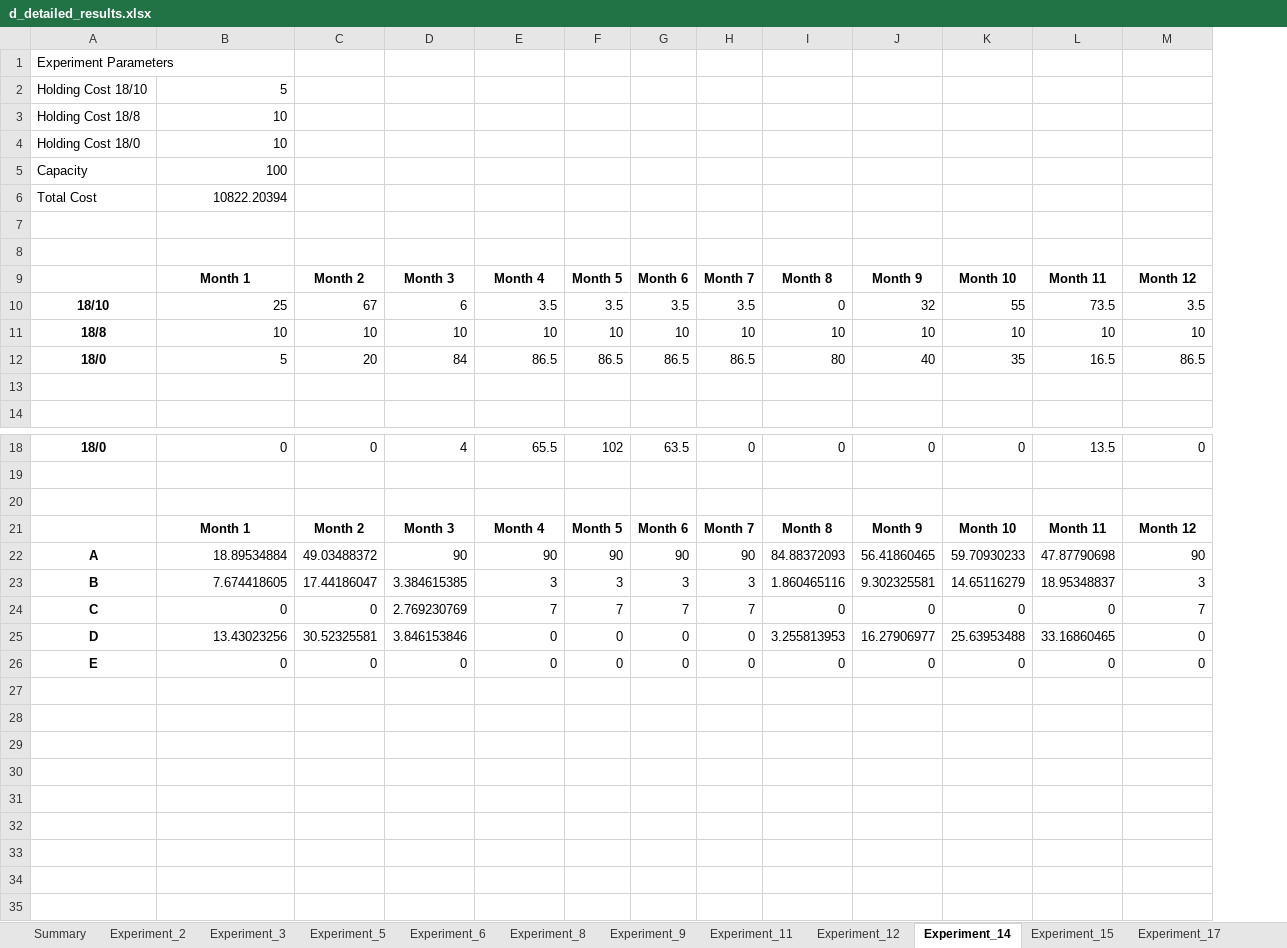
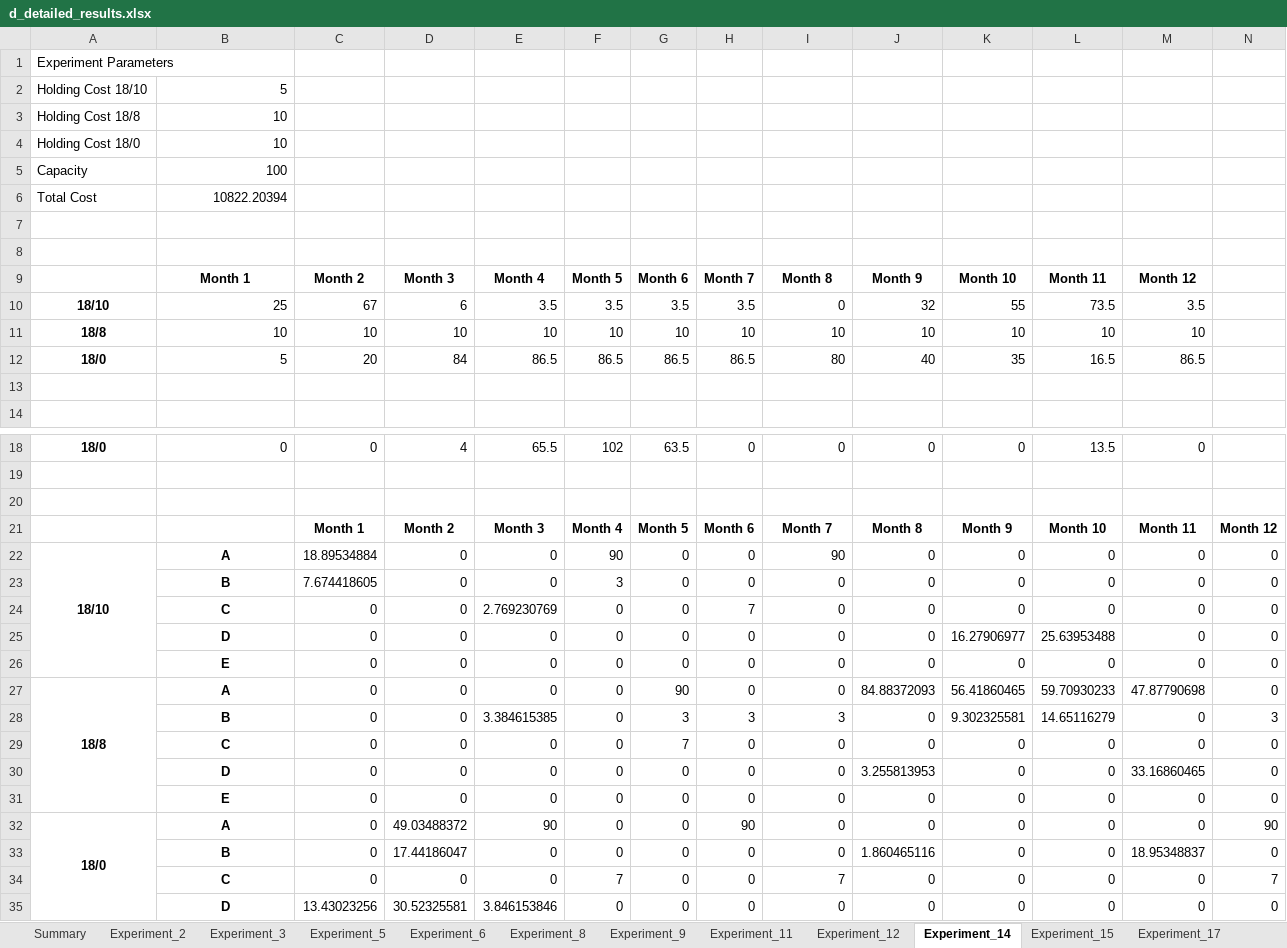
Before and after one commit to mengzi667/QML-assignment1, an Excel workbook: code/d_detailed_results.xlsx, sheet Experiment_14, drawn as a sheet; only a part is shown, gaps mark what is left out; values as stored, in another font and other column widths than the file's, no borders; removed rows and columns are numbered as before the commit, all else as after; the diff covers the shown part only; the diff names each change by its address in the sheet, - before the commit and + after, or states it on an @@ line.

```diff
--- a/code/d_detailed_results.xlsx (sheet Experiment_14)
+++ b/code/d_detailed_results.xlsx (sheet Experiment_14)
+column N, row 26: 0
-row 21:  | Month 1 | Month 2 | Month 3 | Month 4 | Month 5 | Month 6 | Month 7 | Month 8 | Month 9 | Month 10 | Month 11 | Month 12
-row 22: A | 18.89534884 | 49.03488372 | 90 | 90 | 90 | 90 | 90 | 84.88372093 | 56.41860465 | 59.70930233 | 47.87790698 | 90
-row 23: B | 7.674418605 | 17.44186047 | 3.384615385 | 3 | 3 | 3 | 3 | 1.860465116 | 9.302325581 | 14.65116279 | 18.95348837 | 3
-row 24: C | 0 | 0 | 2.769230769 | 7 | 7 | 7 | 7 | 0 | 0 | 0 | 0 | 7
-row 25: D | 13.43023256 | 30.52325581 | 3.846153846 | 0 | 0 | 0 | 0 | 3.255813953 | 16.27906977 | 25.63953488 | 33.16860465 | 0
+row 21:  |  | Month 1 | Month 2 | Month 3 | Month 4 | Month 5 | Month 6 | Month 7 | Month 8 | Month 9 | Month 10 | Month 11 | Month 12
+row 22: 18/10 | A | 18.89534884 | 0 | 0 | 90 | 0 | 0 | 90 | 0 | 0 | 0 | 0 | 0
+row 23:  | B | 7.674418605 | 0 | 0 | 3 | 0 | 0 | 0 | 0 | 0 | 0 | 0 | 0
+row 24:  | C | 0 | 0 | 2.769230769 | 0 | 0 | 7 | 0 | 0 | 0 | 0 | 0 | 0
+row 25:  | D | 0 | 0 | 0 | 0 | 0 | 0 | 0 | 0 | 16.27906977 | 25.63953488 | 0 | 0
-A26: E
+A26: (empty)
-B26: 0
+B26: E
@@ B26 bold: off → on, alignment: right → center @@
+row 27: 18/8 | A | 0 | 0 | 0 | 0 | 90 | 0 | 0 | 84.88372093 | 56.41860465 | 59.70930233 | 47.87790698 | 0
+row 28:  | B | 0 | 0 | 3.384615385 | 0 | 3 | 3 | 3 | 0 | 9.302325581 | 14.65116279 | 0 | 3
+row 29:  | C | 0 | 0 | 0 | 0 | 7 | 0 | 0 | 0 | 0 | 0 | 0 | 0
+row 30:  | D | 0 | 0 | 0 | 0 | 0 | 0 | 0 | 3.255813953 | 0 | 0 | 33.16860465 | 0
+row 31:  | E | 0 | 0 | 0 | 0 | 0 | 0 | 0 | 0 | 0 | 0 | 0 | 0
+row 32: 18/0 | A | 0 | 49.03488372 | 90 | 0 | 0 | 90 | 0 | 0 | 0 | 0 | 0 | 90
+row 33:  | B | 0 | 17.44186047 | 0 | 0 | 0 | 0 | 0 | 1.860465116 | 0 | 0 | 18.95348837 | 0
+row 34:  | C | 0 | 0 | 0 | 7 | 0 | 0 | 7 | 0 | 0 | 0 | 0 | 7
+row 35:  | D | 13.43023256 | 30.52325581 | 3.846153846 | 0 | 0 | 0 | 0 | 0 | 0 | 0 | 0 | 0
```
Also changed, not shown: 1 added row elsewhere in this sheet, sheet Experiment_17, sheet Experiment_23, sheet Experiment_26, sheet Experiment_53, sheet Experiment_5, sheet Experiment_8, 47 more sheets, code/summary_output.xlsx, 5 other files.
